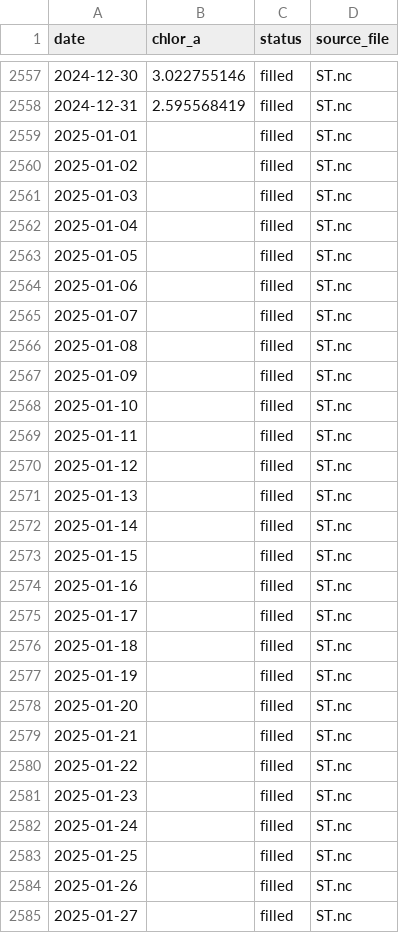
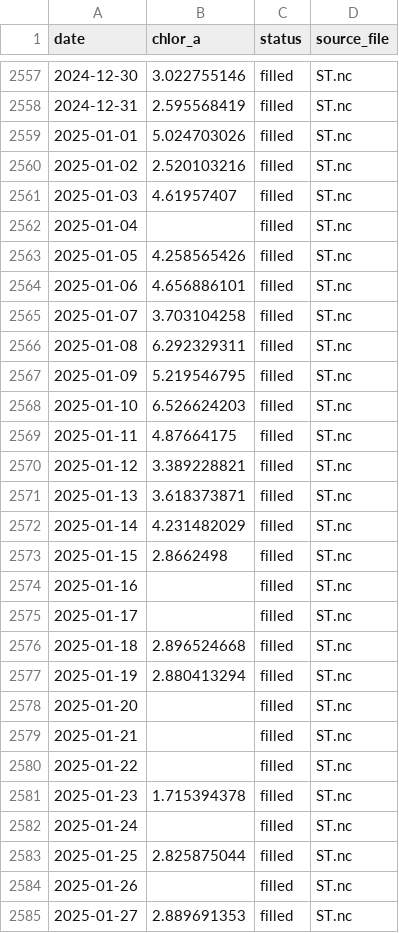
Before and after one commit to Varshani-UWA/chl-plotly, a CSV file: chl_timeseries_psdp.csv, drawn as a sheet; only a part is shown, gaps mark what is left out; the diff covers the shown part only.

Commit message:
Auto-update chlorophyll data: 2025-11-10

```diff
--- a/chl_timeseries_psdp.csv
+++ b/chl_timeseries_psdp.csv
@@ -2558,21 +2558,21 @@ date,chlor_a,status,source_file
 2024-12-31,2.595568419,filled,ST.nc
-2025-01-01,,filled,ST.nc
-2025-01-02,,filled,ST.nc
-2025-01-03,,filled,ST.nc
+2025-01-01,5.024703026,filled,ST.nc
+2025-01-02,2.520103216,filled,ST.nc
+2025-01-03,4.61957407,filled,ST.nc
 2025-01-04,,filled,ST.nc
-2025-01-05,,filled,ST.nc
-2025-01-06,,filled,ST.nc
-2025-01-07,,filled,ST.nc
-2025-01-08,,filled,ST.nc
-2025-01-09,,filled,ST.nc
-2025-01-10,,filled,ST.nc
-2025-01-11,,filled,ST.nc
-2025-01-12,,filled,ST.nc
-2025-01-13,,filled,ST.nc
-2025-01-14,,filled,ST.nc
-2025-01-15,,filled,ST.nc
+2025-01-05,4.258565426,filled,ST.nc
+2025-01-06,4.656886101,filled,ST.nc
+2025-01-07,3.703104258,filled,ST.nc
+2025-01-08,6.292329311,filled,ST.nc
+2025-01-09,5.219546795,filled,ST.nc
+2025-01-10,6.526624203,filled,ST.nc
+2025-01-11,4.87664175,filled,ST.nc
+2025-01-12,3.389228821,filled,ST.nc
+2025-01-13,3.618373871,filled,ST.nc
+2025-01-14,4.231482029,filled,ST.nc
+2025-01-15,2.8662498,filled,ST.nc
 2025-01-16,,filled,ST.nc
 2025-01-17,,filled,ST.nc
-2025-01-18,,filled,ST.nc
-2025-01-19,,filled,ST.nc
+2025-01-18,2.896524668,filled,ST.nc
+2025-01-19,2.880413294,filled,ST.nc
 2025-01-20,,filled,ST.nc
@@ -2580,6 +2580,6 @@ date,chlor_a,status,source_file
 2025-01-22,,filled,ST.nc
-2025-01-23,,filled,ST.nc
+2025-01-23,1.715394378,filled,ST.nc
 2025-01-24,,filled,ST.nc
-2025-01-25,,filled,ST.nc
+2025-01-25,2.825875044,filled,ST.nc
 2025-01-26,,filled,ST.nc
-2025-01-27,,filled,ST.nc
+2025-01-27,2.889691353,filled,ST.nc
```
Also changed, not shown: 132 edited cells elsewhere in this file, gap_report.csv, 4 other files.
